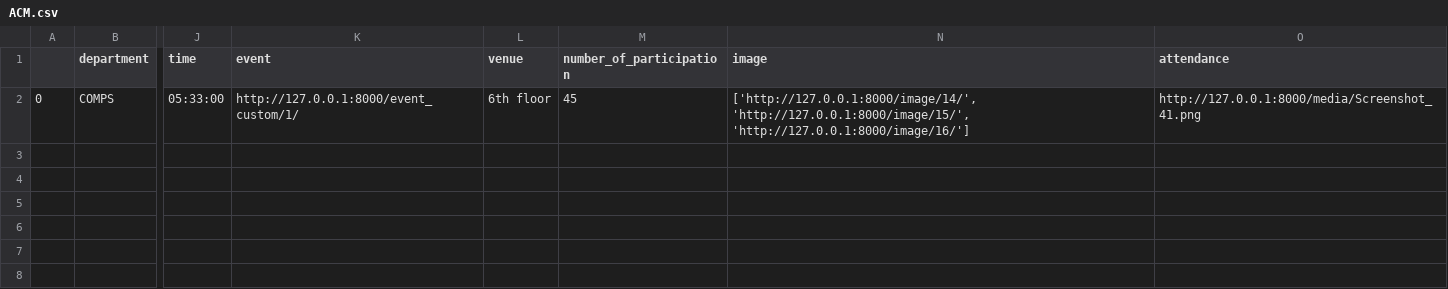
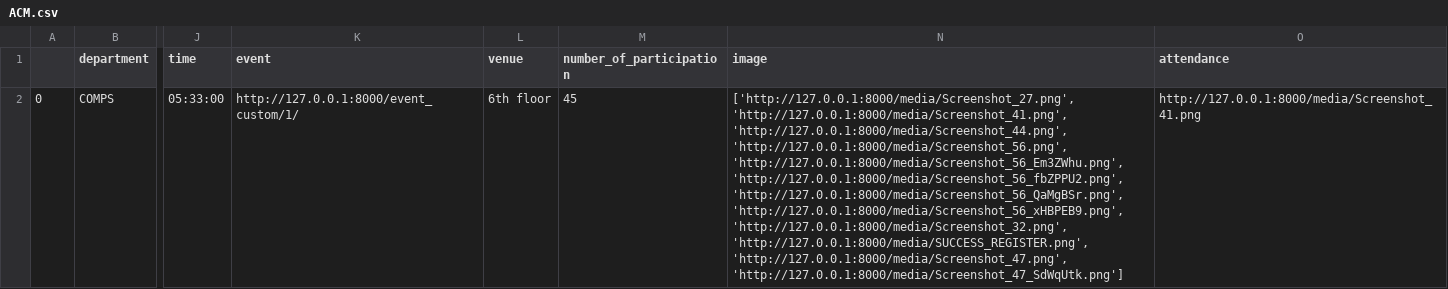
Before and after one commit to dhairya1415/projects, a CSV file: media/csv/ACM.csv, drawn as a sheet; only a part is shown, gaps mark what is left out; the diff names each change by its address in the sheet, - before the commit and + after, or states it on an @@ line.

```diff
--- a/media/csv/ACM.csv
+++ b/media/csv/ACM.csv
-N2 (image): ['http://127.0.0.1:8000/image/14/', 'http://127.0.0.1:8000/image/15/', 'http://127.0.0.1:8000/image/16/']
+N2 (image): ['http://127.0.0.1:8000/media/Screenshot_27.png', 'http://127.0.0.1:8000/media/Screenshot_41.png', 'http://127.0.0.1:8000/media/Screenshot_44.png', 'http://127.0.0.1:8000/media/Screenshot_56.png', 'http://127.0.0.1:8000/media/Screenshot_56_Em3ZWhu.png', 'http://127.0.0.1:8000/media/Screenshot_56_fbZPPU2.png', 'http://127.0.0.1:8000/media/Screenshot_56_QaMgBSr.png', 'http://127.0.0.1:8000/media/Screenshot_56_xHBPEB9.png', 'http://127.0.0.1:8000/media/Screenshot_32.png', 'http://127.0.0.1:8000/media/SUCCESS_REGISTER.png', 'http://127.0.0.1:8000/media/Screenshot_47.png', 'http://127.0.0.1:8000/media/Screenshot_47_SdWqUtk.png']
```
Also changed, not shown: 12 other files.
